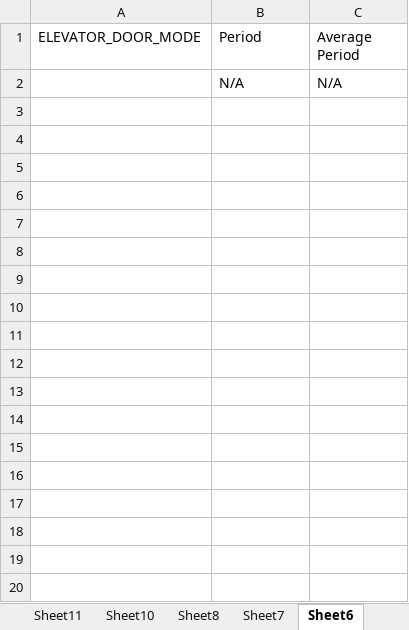
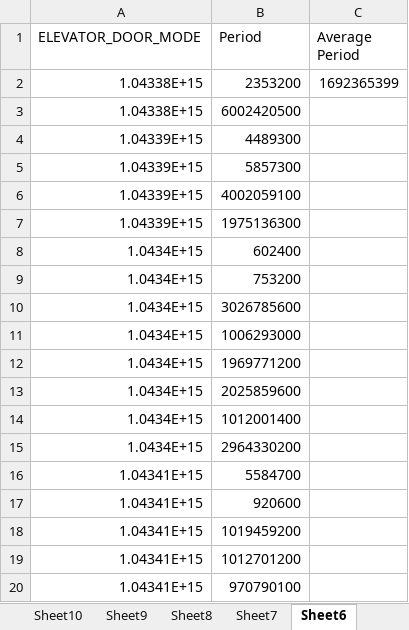
Before and after one commit to BramSrna/ElevatorControlSystem, an Excel workbook: Documentation/Frequency.xlsx, sheet Sheet6, drawn as a sheet; only a part is shown; values as stored, in another font and other column widths than the file's, no borders; removed rows and columns are numbered as before the commit, all else as after; the diff covers the shown part only; the diff names each change by its address in the sheet, - before the commit and + after, or states it on an @@ line.

```diff
--- a/Documentation/Frequency.xlsx (sheet Sheet6)
+++ b/Documentation/Frequency.xlsx (sheet Sheet6)
+sheet tab: Sheet9
-row 2:  | N/A | N/A
+row 2: 1.04338E+15 | 2353200 | 1692365399
+row 3: 1.04338E+15 | 6002420500
+row 4: 1.04339E+15 | 4489300
+row 5: 1.04339E+15 | 5857300
+row 6: 1.04339E+15 | 4002059100
+row 7: 1.04339E+15 | 1975136300
+row 8: 1.0434E+15 | 602400
+row 9: 1.0434E+15 | 753200
+row 10: 1.0434E+15 | 3026785600
+row 11: 1.0434E+15 | 1006293000
+row 12: 1.0434E+15 | 1969771200
+row 13: 1.0434E+15 | 2025859600
+row 14: 1.0434E+15 | 1012001400
+row 15: 1.0434E+15 | 2964330200
+row 16: 1.04341E+15 | 5584700
+row 17: 1.04341E+15 | 920600
+row 18: 1.04341E+15 | 1019459200
+row 19: 1.04341E+15 | 1012701200
+row 20: 1.04341E+15 | 970790100
```
Also changed, not shown: 165 added rows elsewhere in this sheet, sheet Sheet2, sheet Sheet5, sheet Sheet10, sheet Sheet3, sheet Sheet7, sheet Sheet11, 4 more sheets, other sheet tabs, Documentation/Rate Monotonic Analysis.xlsx, 16 other files.
